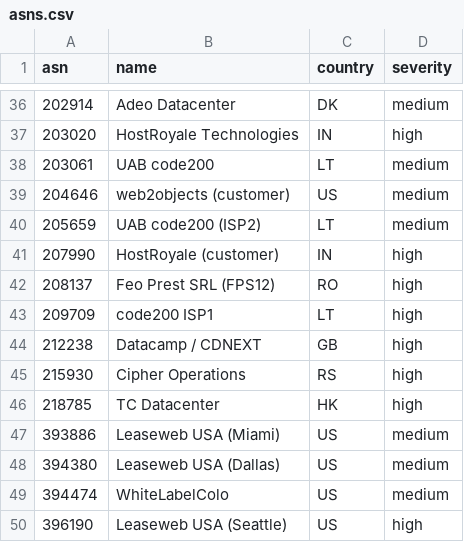
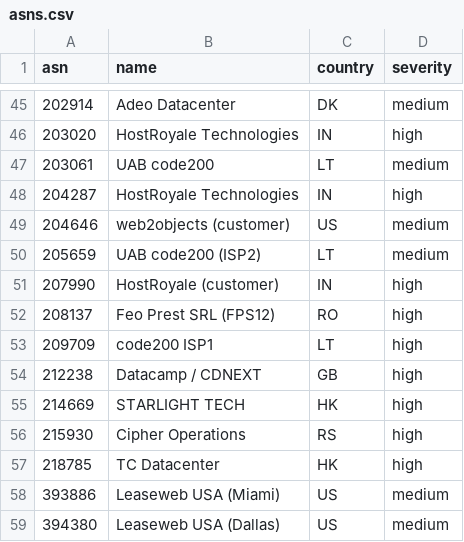
Before and after one commit to mansildor/cloudflare-asn-blocklist, a CSV file: asns.csv, drawn as a sheet; only a part is shown, gaps mark what is left out; the shorter side is filled out with more unchanged rows; the diff covers the shown part only.

```diff
--- a/asns.csv
+++ b/asns.csv
@@ -38,2 +47,3 @@ asn,name,country,severity
 203061,"UAB code200",LT,medium
+204287,"HostRoyale Technologies",IN,high
 204646,"web2objects (customer)",US,medium
@@ -44,2 +54,3 @@ asn,name,country,severity
 212238,"Datacamp / CDNEXT",GB,high
+214669,"STARLIGHT TECH",HK,high
 215930,"Cipher Operations",RS,high
```
Also changed, not shown: 9 added rows elsewhere in this file, 4 other files.
